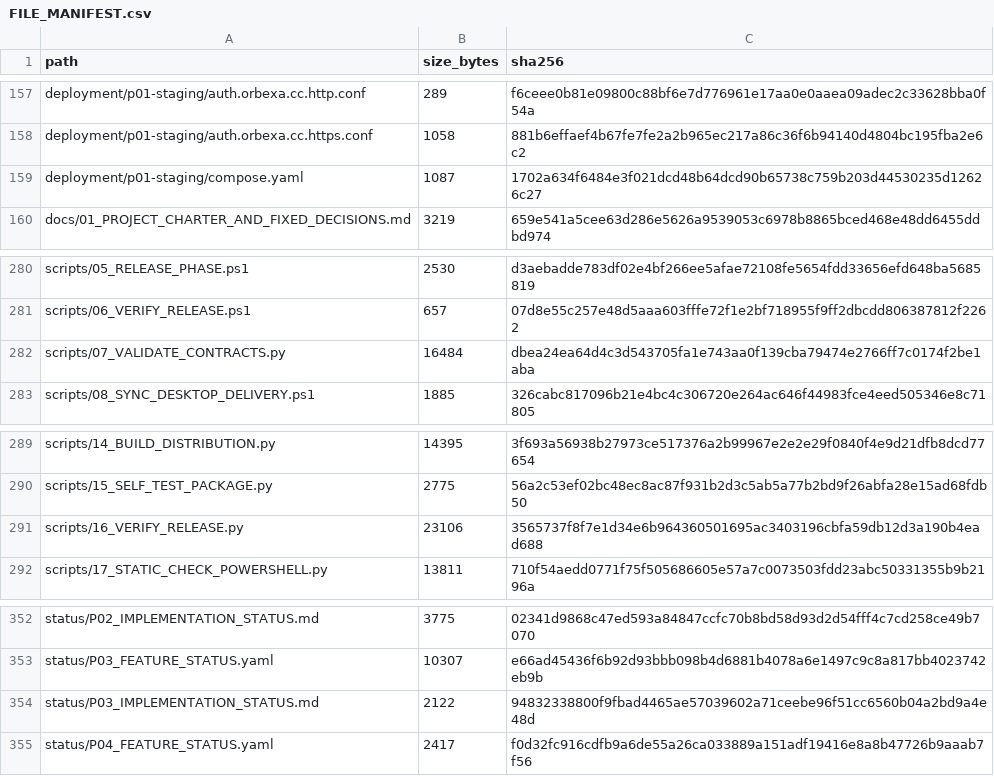
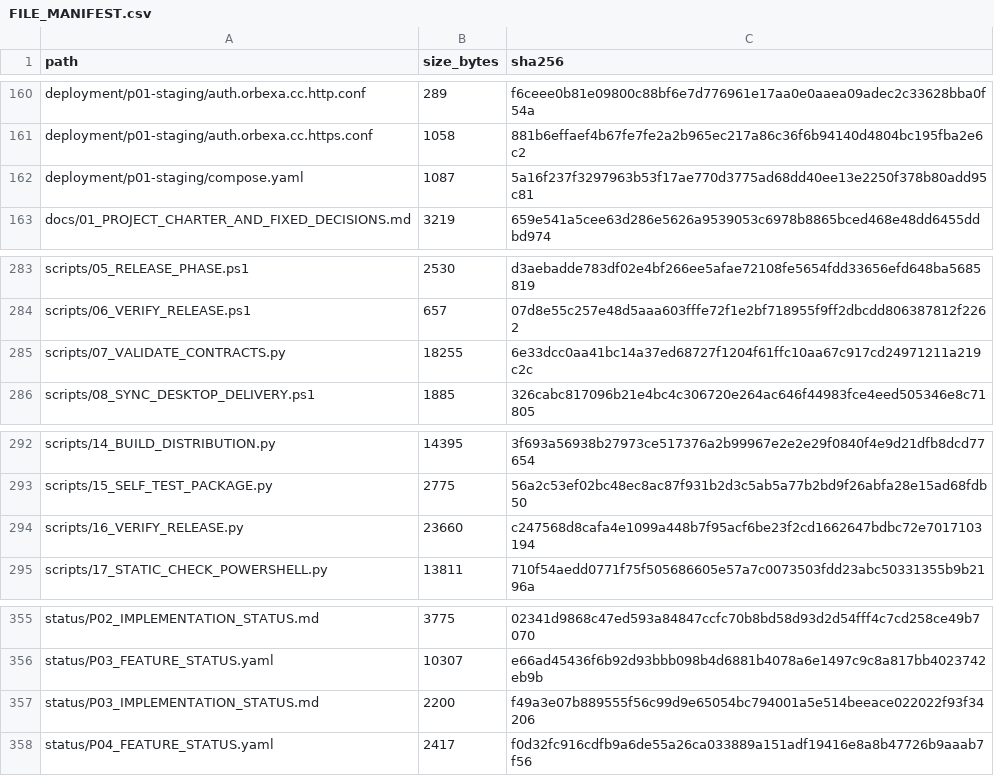
Before and after one commit to fei613293175/ylven, a CSV file: FILE_MANIFEST.csv, drawn as a sheet; only a part is shown, gaps mark what is left out; the diff covers the shown part only.

```diff
--- a/FILE_MANIFEST.csv
+++ b/FILE_MANIFEST.csv
@@ -158,3 +161,3 @@ deployment/p01-staging/auth.orbexa.cc.http.conf,289,f6ceee0b81e09800c88bf6e7d776
 deployment/p01-staging/auth.orbexa.cc.https.conf,1058,881b6effaef4b67fe7fe2a2b965ec217a86c36f6b94140d4804bc195fba2e6c2
-deployment/p01-staging/compose.yaml,1087,1702a634f6484e3f021dcd48b64dcd90b65738c759b203d44530235d12626c27
+deployment/p01-staging/compose.yaml,1087,5a16f237f3297963b53f17ae770d3775ad68dd40ee13e2250f378b80add95c81
 docs/01_PROJECT_CHARTER_AND_FIXED_DECISIONS.md,3219,659e541a5cee63d286e5626a9539053c6978b8865bced468e48dd6455ddbd974
@@ -281,3 +284,3 @@ scripts/05_RELEASE_PHASE.ps1,2530,d3aebadde783df02e4bf266ee5afae72108fe5654fdd33
 scripts/06_VERIFY_RELEASE.ps1,657,07d8e55c257e48d5aaa603fffe72f1e2bf718955f9ff2dbcdd806387812f2262
-scripts/07_VALIDATE_CONTRACTS.py,16484,dbea24ea64d4c3d543705fa1e743aa0f139cba79474e2766ff7c0174f2be1aba
+scripts/07_VALIDATE_CONTRACTS.py,18255,6e33dcc0aa41bc14a37ed68727f1204f61ffc10aa67c917cd24971211a219c2c
 scripts/08_SYNC_DESKTOP_DELIVERY.ps1,1885,326cabc817096b21e4bc4c306720e264ac646f44983fce4eed505346e8c71805
@@ -290,3 +293,3 @@ scripts/14_BUILD_DISTRIBUTION.py,14395,3f693a56938b27973ce517376a2b99967e2e2e29f
 scripts/15_SELF_TEST_PACKAGE.py,2775,56a2c53ef02bc48ec8ac87f931b2d3c5ab5a77b2bd9f26abfa28e15ad68fdb50
-scripts/16_VERIFY_RELEASE.py,23106,3565737f8f7e1d34e6b964360501695ac3403196cbfa59db12d3a190b4ead688
+scripts/16_VERIFY_RELEASE.py,23660,c247568d8cafa4e1099a448b7f95acf6be23f2cd1662647bdbc72e7017103194
 scripts/17_STATIC_CHECK_POWERSHELL.py,13811,710f54aedd0771f75f505686605e57a7c0073503fdd23abc50331355b9b2196a
@@ -353,3 +356,3 @@ status/P02_IMPLEMENTATION_STATUS.md,3775,02341d9868c47ed593a84847ccfc70b8bd58d93
 status/P03_FEATURE_STATUS.yaml,10307,e66ad45436f6b92d93bbb098b4d6881b4078a6e1497c9c8a817bb4023742eb9b
-status/P03_IMPLEMENTATION_STATUS.md,2122,94832338800f9fbad4465ae57039602a71ceebe96f51cc6560b04a2bd9a4e48d
+status/P03_IMPLEMENTATION_STATUS.md,2200,f49a3e07b889555f56c99d9e65054bc794001a5e514beeace022022f93f34206
 status/P04_FEATURE_STATUS.yaml,2417,f0d32fc916cdfb9a6de55a26ca033889a151adf19416e8a8b47726b9aaab7f56
```
Also changed, not shown: 3 added rows and 30 edited cells elsewhere in this file, 25 other files.
